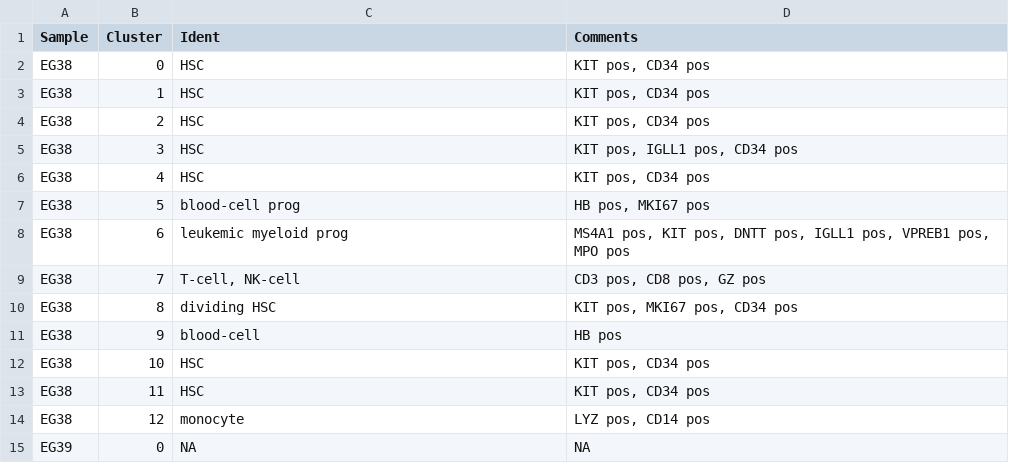
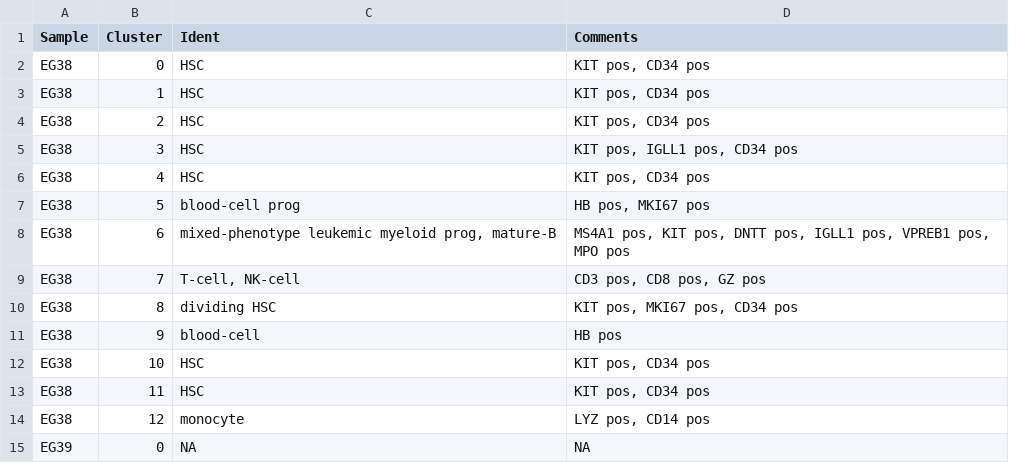
Before and after one commit to citrinehibiscus94/EG_notebooks, a TSV file: EG_notebooks_RAEB2.tsv, drawn as a sheet.

Commit message:
Update EG_notebooks_RAEB2.tsv

```diff
--- a/EG_notebooks_RAEB2.tsv
+++ b/EG_notebooks_RAEB2.tsv
@@ -7,3 +7,3 @@ EG38	4	HSC	KIT pos, CD34 pos
 EG38	5	blood-cell prog	HB pos, MKI67 pos
-EG38	6	leukemic myeloid prog	MS4A1 pos, KIT pos, DNTT pos, IGLL1 pos, VPREB1 pos, MPO pos
+EG38	6	mixed-phenotype leukemic myeloid prog, mature-B	MS4A1 pos, KIT pos, DNTT pos, IGLL1 pos, VPREB1 pos, MPO pos
 EG38	7	T-cell, NK-cell	CD3 pos, CD8 pos, GZ pos
```
